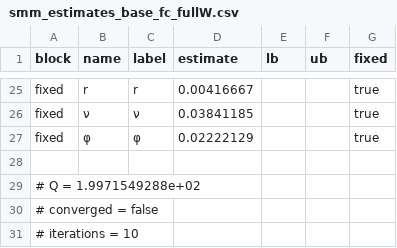
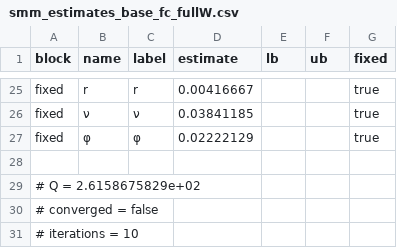
Before and after one commit to RamziChariag/DMP_labour_market_choice, a CSV file: output/tables/smm_estimates_base_fc_fullW.csv, drawn as a sheet; only a part is shown, gaps mark what is left out; the diff covers the shown part only.

```diff
--- a/output/tables/smm_estimates_base_fc_fullW.csv
+++ b/output/tables/smm_estimates_base_fc_fullW.csv
@@ -28,3 +28,3 @@ fixed,φ,φ,0.02222129,,,true
 
-# Q = 1.9971549288e+02
+# Q = 2.6158675829e+02
 # converged = false
```
Also changed, not shown: 22 edited cells elsewhere in this file, 4 other files.
